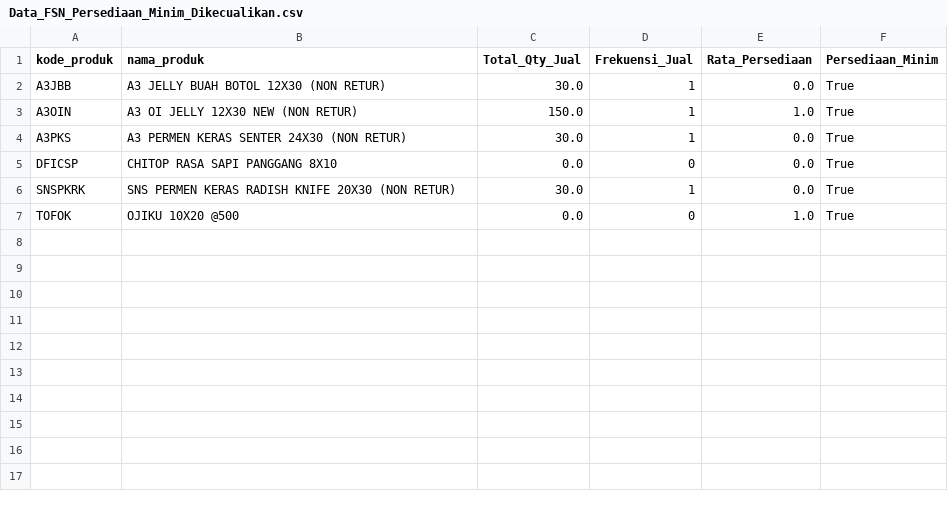
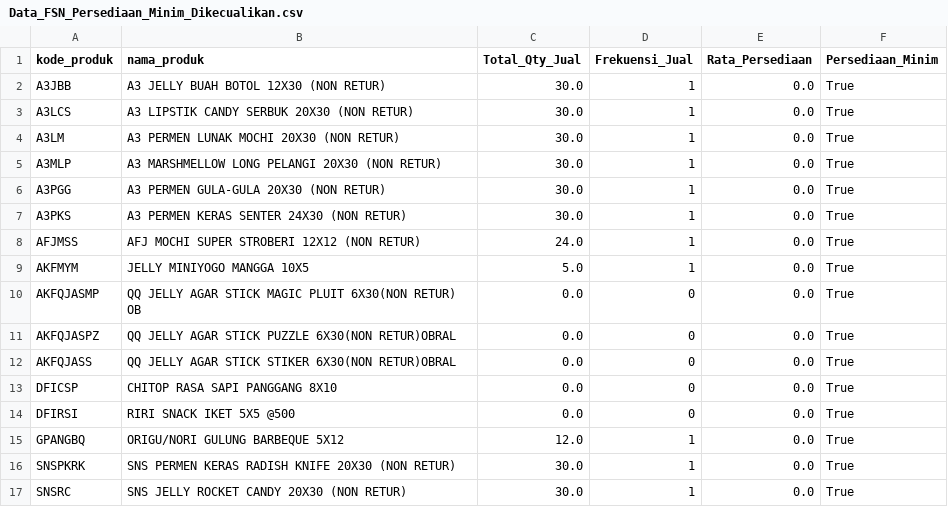
Before and after one commit to Gladysss1/laravel-persediaan-skripsi, a CSV file: Data_FSN_Persediaan_Minim_Dikecualikan.csv, drawn as a sheet; removed rows and columns are numbered as before the commit, all else as after; the diff names each change by its address in the sheet, - before the commit and + after, or states it on an @@ line.

```diff
--- a/Data_FSN_Persediaan_Minim_Dikecualikan.csv
+++ b/Data_FSN_Persediaan_Minim_Dikecualikan.csv
-row 3: A3OIN | A3 OI JELLY 12X30 NEW (NON RETUR) | 150.0 | 1 | 1.0 | True
+row 3: A3LCS | A3 LIPSTIK CANDY SERBUK 20X30 (NON RETUR) | 30.0 | 1 | 0.0 | True
+row 4: A3LM | A3 PERMEN LUNAK MOCHI 20X30 (NON RETUR) | 30.0 | 1 | 0.0 | True
+row 5: A3MLP | A3 MARSHMELLOW LONG PELANGI 20X30 (NON RETUR) | 30.0 | 1 | 0.0 | True
+row 6: A3PGG | A3 PERMEN GULA-GULA 20X30 (NON RETUR) | 30.0 | 1 | 0.0 | True
+row 8: AFJMSS | AFJ MOCHI SUPER STROBERI 12X12 (NON RETUR) | 24.0 | 1 | 0.0 | True
+row 9: AKFMYM | JELLY MINIYOGO MANGGA 10X5 | 5.0 | 1 | 0.0 | True
+row 10: AKFQJASMP | QQ JELLY AGAR STICK MAGIC PLUIT 6X30(NON RETUR) OB | 0.0 | 0 | 0.0 | True
+row 11: AKFQJASPZ | QQ JELLY AGAR STICK PUZZLE 6X30(NON RETUR)OBRAL | 0.0 | 0 | 0.0 | True
+row 12: AKFQJASS | QQ JELLY AGAR STICK STIKER 6X30(NON RETUR)OBRAL | 0.0 | 0 | 0.0 | True
+row 14: DFIRSI | RIRI SNACK IKET 5X5 @500 | 0.0 | 0 | 0.0 | True
+row 15: GPANGBQ | ORIGU/NORI GULUNG BARBEQUE 5X12 | 12.0 | 1 | 0.0 | True
-row 7: TOFOK | OJIKU 10X20 @500 | 0.0 | 0 | 1.0 | True
+row 17: SNSRC | SNS JELLY ROCKET CANDY 20X30 (NON RETUR) | 30.0 | 1 | 0.0 | True
```
Also changed, not shown: Matriks_TanpaPasangan.csv, Ringkasan_Kelas_ABC.csv, 20 other files.
